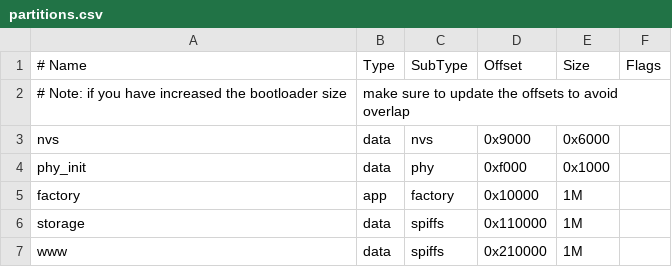
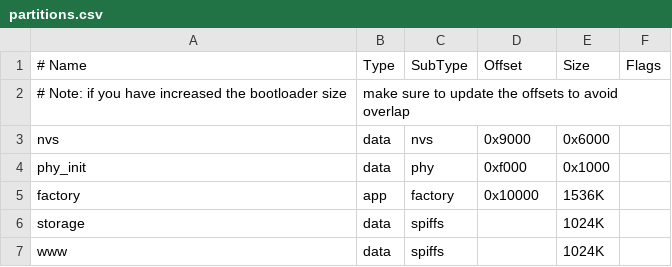
Before and after one commit to chmunozpardo/rd107-firmware, a CSV file: partitions.csv, drawn as a sheet; the diff names each change by its address in the sheet, - before the commit and + after, or states it on an @@ line.

```diff
--- a/partitions.csv
+++ b/partitions.csv
-E5 (Size): 1M
+E5 (Size): 1536K
-D6 (Offset): 0x110000
+D6 (Offset): (empty)
-E6:E7 (Size): 1M
+E6:E7 (Size): 1024K
-D7 (Offset): 0x210000
+D7 (Offset): (empty)
```
Also changed, not shown: 18 other files.
